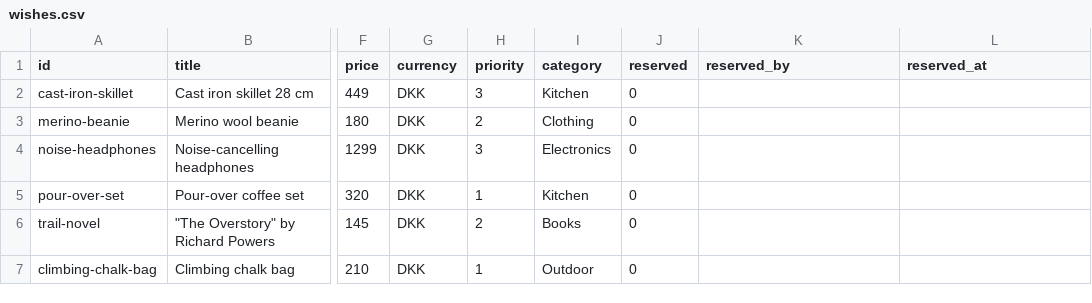
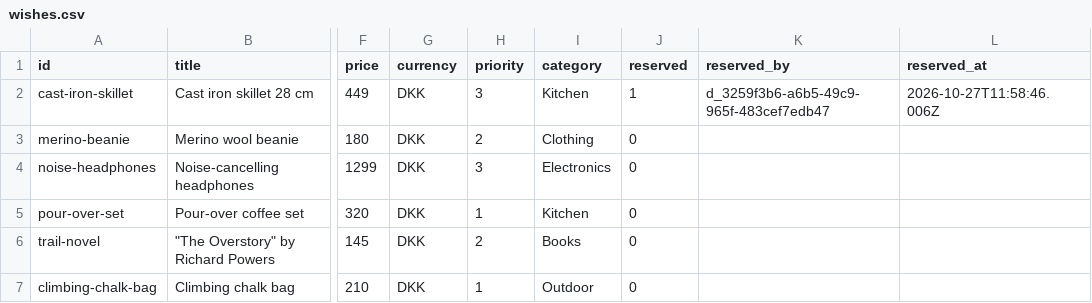
Before and after one commit to wonderdk/wishlistr, a CSV file: wishes.csv, drawn as a sheet; only a part is shown, gaps mark what is left out; the diff names each change by its address in the sheet, - before the commit and + after, or states it on an @@ line.

Commit message:
Wrap: cast-iron-skillet

```diff
--- a/wishes.csv
+++ b/wishes.csv
-J2 (reserved): 0
+J2 (reserved): 1
-K2 (reserved_by): (empty)
+K2 (reserved_by): d_3259f3b6-a6b5-49c9-965f-483cef7edb47
-L2 (reserved_at): (empty)
+L2 (reserved_at): 2026-10-27T11:58:46.006Z
```
